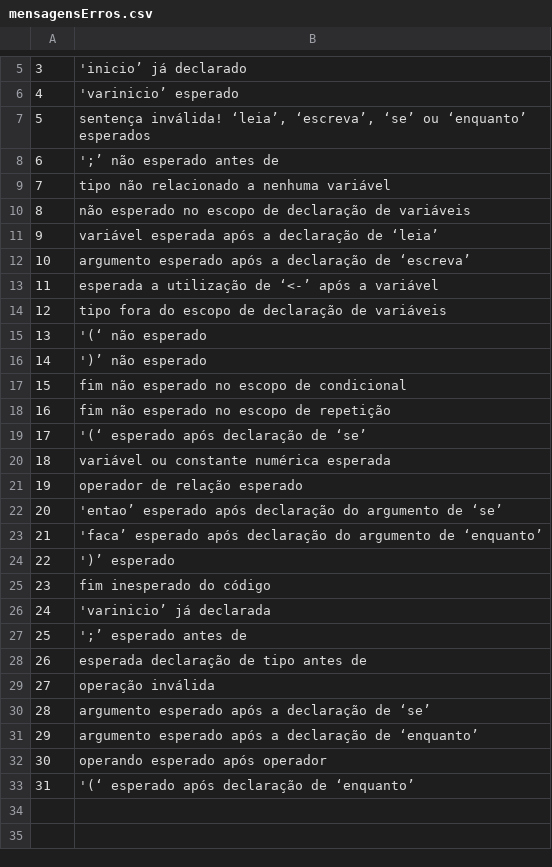
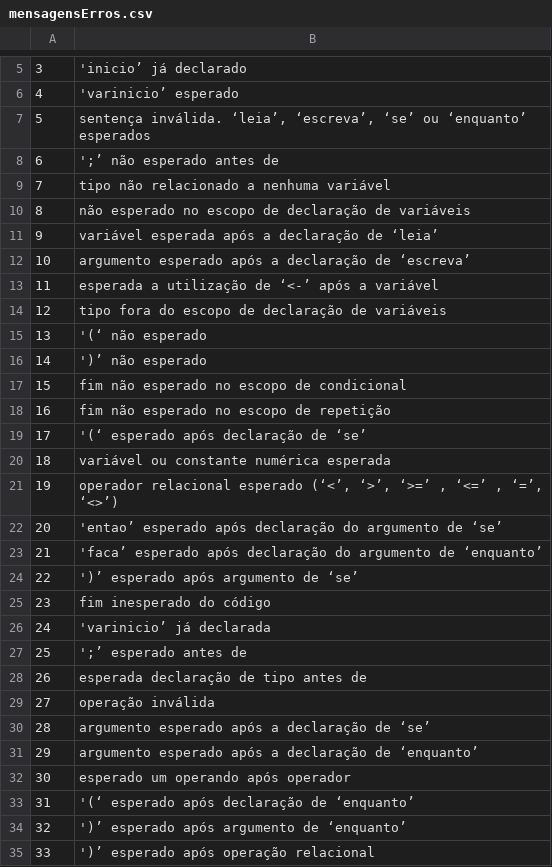
Before and after one commit to DJAcquila/CompilerMGOL, a CSV file: sintatico/mensagensErros.csv, drawn as a sheet; only a part is shown, gaps mark what is left out.

Commit message:
Organizando erros

```diff
--- a/sintatico/mensagensErros.csv
+++ b/sintatico/mensagensErros.csv
@@ -6,3 +6,3 @@
 4,'varinicio’ esperado
-5,"sentença inválida! ‘leia’, ‘escreva’, ‘se’ ou ‘enquanto’ esperados"
+5,"sentença inválida. ‘leia’, ‘escreva’, ‘se’ ou ‘enquanto’ esperados"
 6,';’ não esperado antes de
@@ -20,6 +20,6 @@
 18,variável ou constante numérica esperada
-19,operador de relação esperado
+19,"operador relacional esperado (‘<’, ‘>’, ‘>=’ , ‘<=’ , ‘=’, ‘<>’)"
 20,'entao’ esperado após declaração do argumento de ‘se’
 21,'faca’ esperado após declaração do argumento de ‘enquanto’
-22,')’ esperado
+22,')’ esperado após argumento de ‘se’
 23,fim inesperado do código
@@ -31,3 +31,5 @@
 29,argumento esperado após a declaração de ‘enquanto’
-30,operando esperado após operador
+30,esperado um operando após operador
 31,'(‘ esperado após declaração de ‘enquanto’
+32,')’ esperado após argumento de ‘enquanto’
+33,')’ esperado após operação relacional
```
Also changed, not shown: sintatico/erros2.csv, 4 other files.
